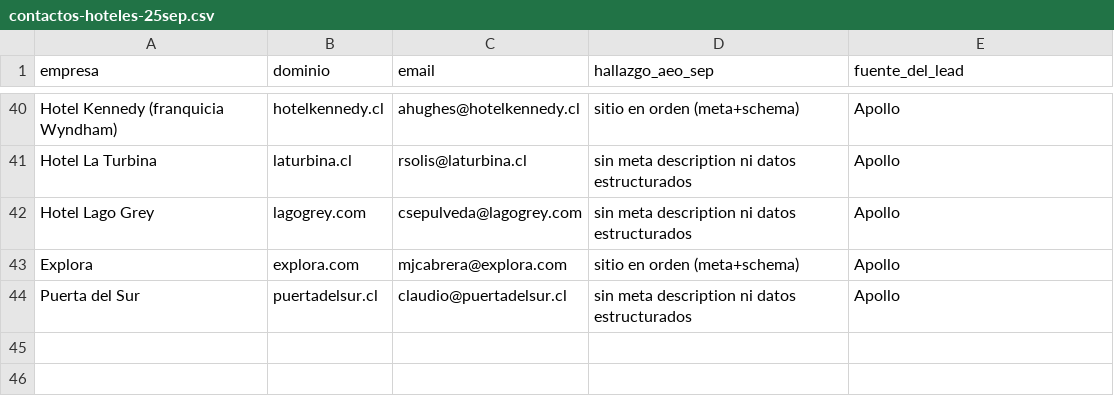
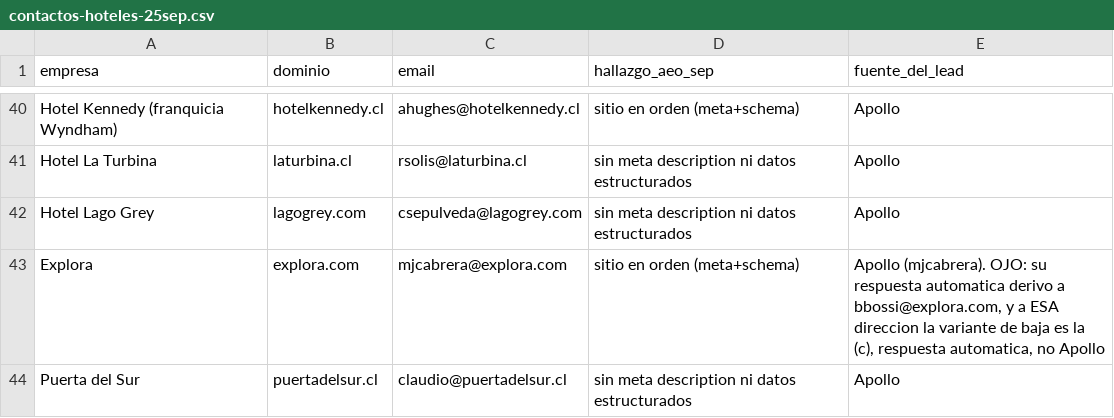
Before and after one commit to rvalleespin/spindlelab, a CSV file: ventas/contactos-hoteles-25sep.csv, drawn as a sheet; only a part is shown, gaps mark what is left out.

```diff
--- a/ventas/contactos-hoteles-25sep.csv
+++ b/ventas/contactos-hoteles-25sep.csv
@@ -42,3 +42,3 @@ Hotel La Turbina,laturbina.cl,rsolis@laturbina.cl,sin meta description ni datos
 Hotel Lago Grey,lagogrey.com,csepulveda@lagogrey.com,sin meta description ni datos estructurados,Apollo
-Explora,explora.com,mjcabrera@explora.com,sitio en orden (meta+schema),Apollo
+Explora,explora.com,mjcabrera@explora.com,sitio en orden (meta+schema),"Apollo (mjcabrera). OJO: su respuesta automatica derivo a bbossi@explora.com, y a ESA direccion la variante de baja es la (c), respuesta automatica, no Apollo"
 Puerta del Sur,puertadelsur.cl,claudio@puertadelsur.cl,sin meta description ni datos estructurados,Apollo
```
